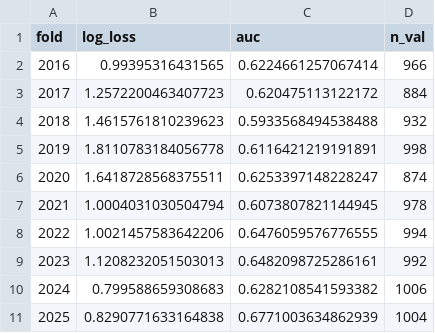
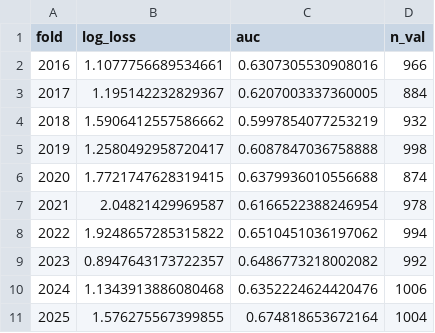
Before and after one commit to AinsleyBaker/SharpOctagon, a CSV file: models/cv_metrics.csv, drawn as a sheet.

```diff
--- a/models/cv_metrics.csv
+++ b/models/cv_metrics.csv
@@ -1,11 +1,11 @@
 fold,log_loss,auc,n_val
-2016,0.99395316431565,0.6224661257067414,966
-2017,1.2572200463407723,0.620475113122172,884
-2018,1.4615761810239623,0.5933568494538488,932
-2019,1.8110783184056778,0.6116421219191891,998
-2020,1.6418728568375511,0.6253397148228247,874
-2021,1.0004031030504794,0.6073807821144945,978
-2022,1.0021457583642206,0.6476059576776555,994
-2023,1.1208232051503013,0.6482098725286161,992
-2024,0.799588659308683,0.6282108541593382,1006
-2025,0.8290771633164838,0.6771003634862939,1004
+2016,1.1077756689534661,0.6307305530908016,966
+2017,1.195142232829367,0.6207003337360005,884
+2018,1.5906412557586662,0.5997854077253219,932
+2019,1.2580492958720417,0.6087847036758888,998
+2020,1.7721747628319415,0.6379936010556688,874
+2021,2.04821429969587,0.6166522388246954,978
+2022,1.9248657285315822,0.6510451036197062,994
+2023,0.8947643173722357,0.6486773218002082,992
+2024,1.1343913886080468,0.6352224624420476,1006
+2025,1.576275567399855,0.674818653672164,1004
```
Also changed, not shown: 3 other files.
